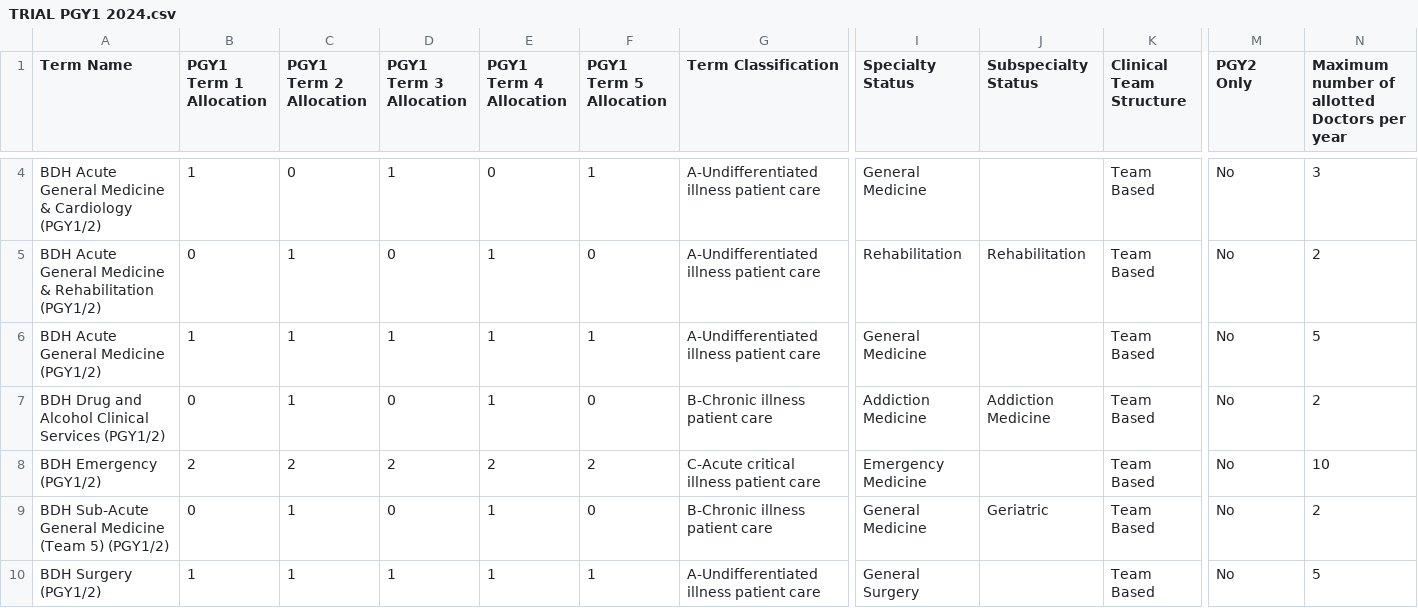
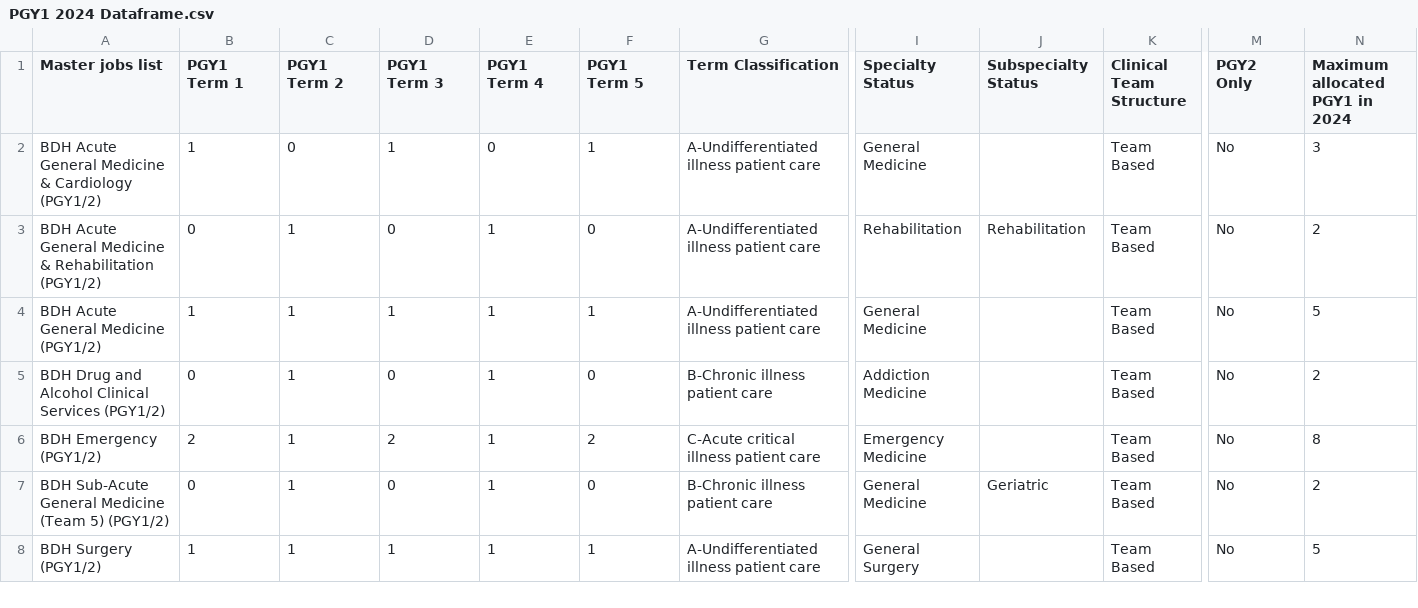
Before and after one commit to scottgelzinnis/term-allocations, a CSV file: PGY1 2024 Dataframe.csv (was TRIAL PGY1 2024.csv), drawn as a sheet; only a part is shown, gaps mark what is left out; addresses are those after the commit; the diff covers the shown part only; the diff names each change by its address in the sheet, - before the commit and + after, or states it on an @@ line.

```diff
--- a/TRIAL PGY1 2024.csv
+++ b/PGY1 2024 Dataframe.csv
-A1: Term Name
+A1: Master jobs list
-B1: PGY1 Term 1 Allocation
+B1: PGY1 Term 1
-C1: PGY1 Term 2 Allocation
+C1: PGY1 Term 2
-D1: PGY1 Term 3 Allocation
+D1: PGY1 Term 3
-E1: PGY1 Term 4 Allocation
+E1: PGY1 Term 4
-F1: PGY1 Term 5 Allocation
+F1: PGY1 Term 5
-N1: Maximum number of allotted Doctors per year
+N1: Maximum allocated PGY1 in 2024
-J5 (Subspecialty Status): Addiction Medicine
+J5 (Subspecialty Status): (empty)
-C6 (PGY1 Term 2): 2
+C6 (PGY1 Term 2): 1
-E6 (PGY1 Term 4): 2
+E6 (PGY1 Term 4): 1
-N6 (Maximum allocated PGY1 in 2024): 10
+N6 (Maximum allocated PGY1 in 2024): 8
```
Also changed, not shown: 5 added rows, 2 removed rows and 44 edited cells elsewhere in this file, 22 other files.
